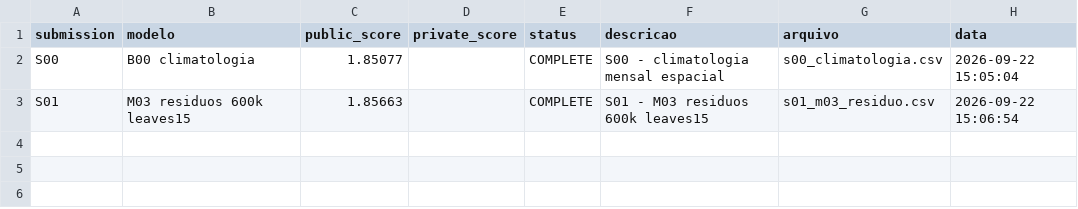
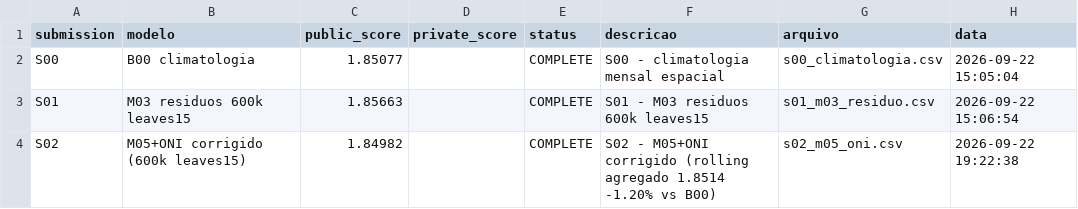
Before and after one commit to helenavalanera/worcap-2026-previsao-clima, a CSV file: results/submissions.csv, drawn as a sheet; the diff names each change by its address in the sheet, - before the commit and + after, or states it on an @@ line.

Commit message:
docs: registra submissao S02 (M05+ONI corrigido)
- envia S02 a competicao oficial
- registra public score retornado pelo Kaggle: 1.84982
- melhor score publico ate agora (S00=1.85077, S01=1.85663, S02=1.84982)
- ganho publico frente a S00 (-0.05%) bem menor que o ganho local no rolling
  agregado (-1.20%)

```diff
--- a/results/submissions.csv
+++ b/results/submissions.csv
+row 4: S02 | M05+ONI corrigido (600k leaves15) | 1.84982 |  | COMPLETE | S02 - M05+ONI corrigido (rolling agregado 1.8514 -1.20% vs B00) | s02_m05_oni.csv | 2026-09-22 19:22:38
```
